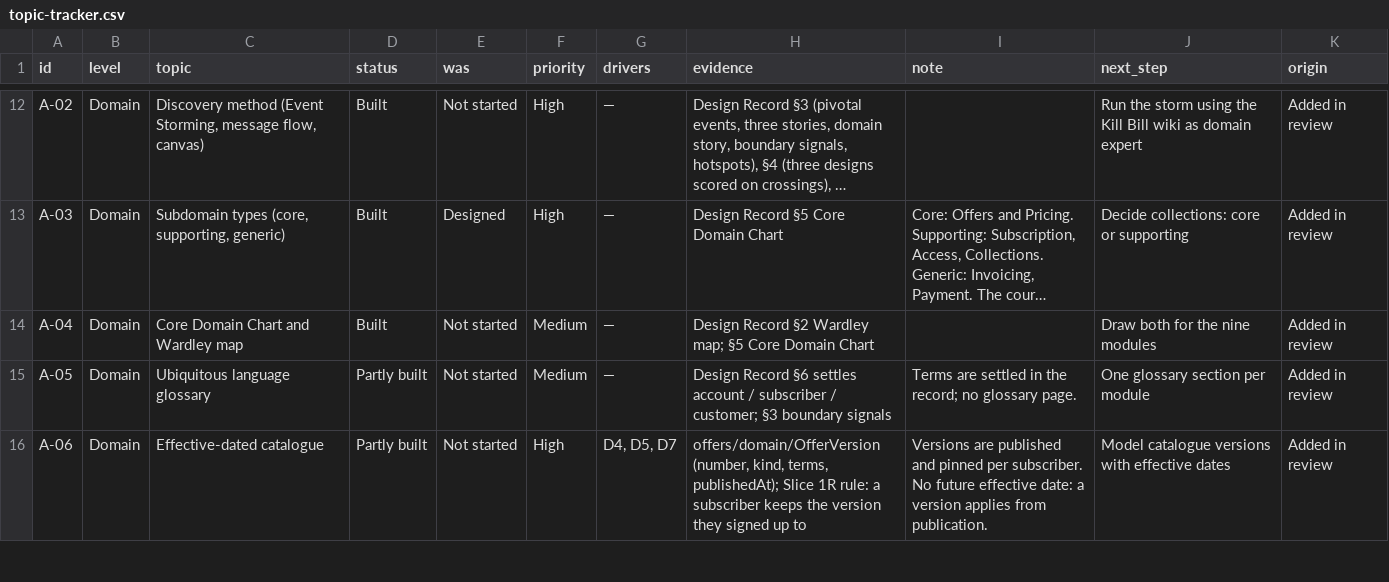
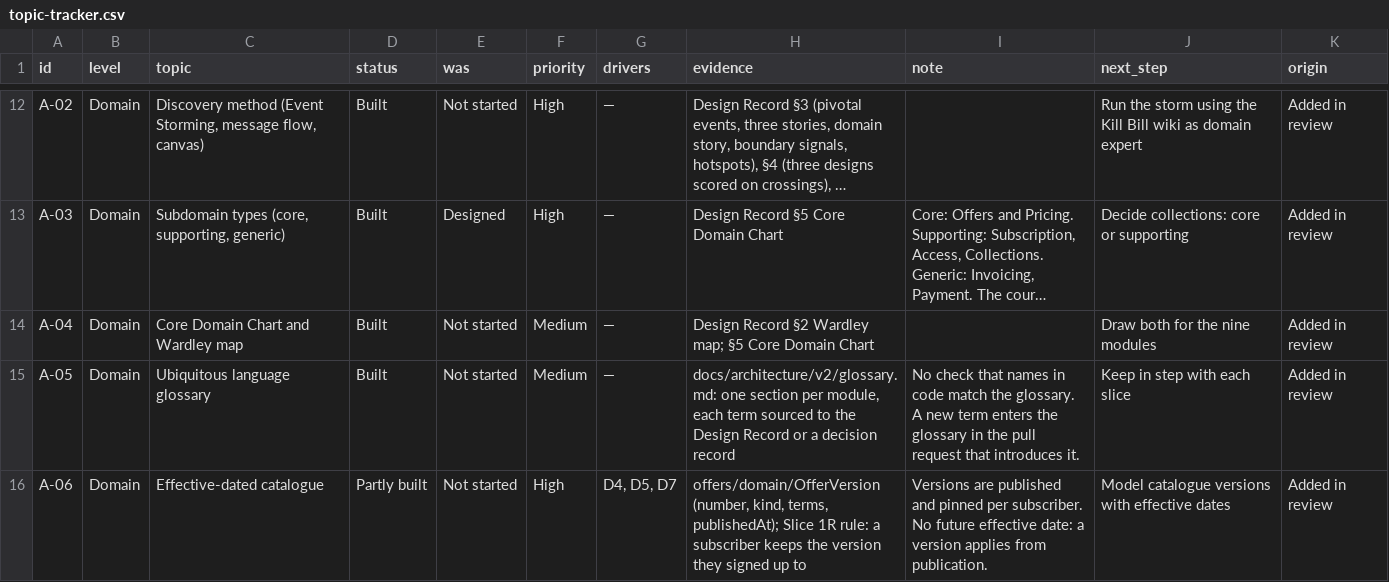
Before and after one commit to waleedarafa/tally, a CSV file: docs/architecture/v2/topic-tracker.csv, drawn as a sheet; only a part is shown, gaps mark what is left out; long unchanged cells end in …; the diff covers the shown part only; the diff names each change by its address in the sheet, - before the commit and + after, or states it on an @@ line.

```diff
--- a/docs/architecture/v2/topic-tracker.csv
+++ b/docs/architecture/v2/topic-tracker.csv
-D15 (status): Partly built
+D15 (status): Built
-H15 (evidence): Design Record §6 settles account / subscriber / customer; §3 boundary signals
+H15 (evidence): docs/architecture/v2/glossary.md: one section per module, each term sourced to the Design Record or a decision record
-I15 (note): Terms are settled in the record; no glossary page.
+I15 (note): No check that names in code match the glossary. A new term enters the glossary in the pull request that introduces it.
-J15 (next_step): One glossary section per module
+J15 (next_step): Keep in step with each slice
```
Also changed, not shown: 1 added row and 8 edited cells elsewhere in this file, 5 other files.
